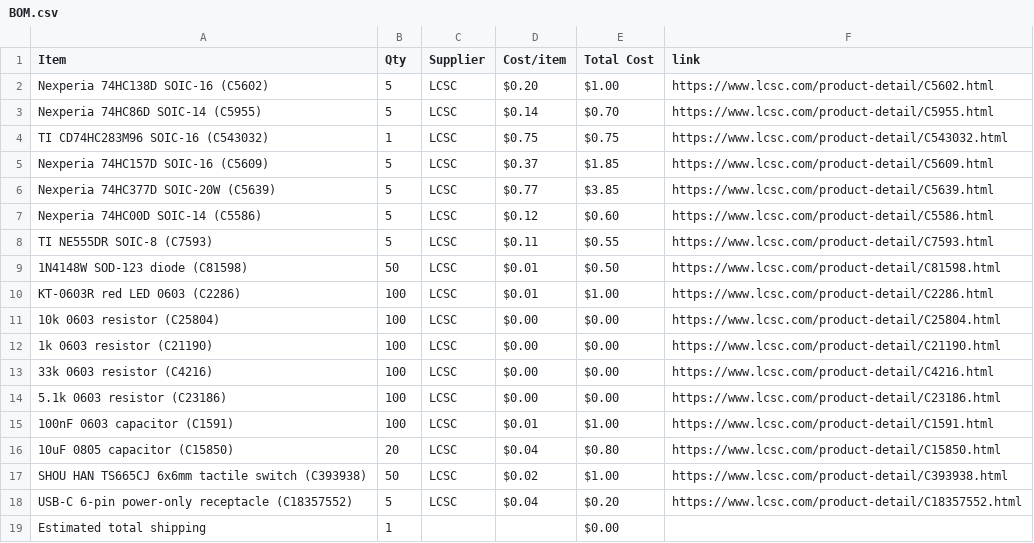
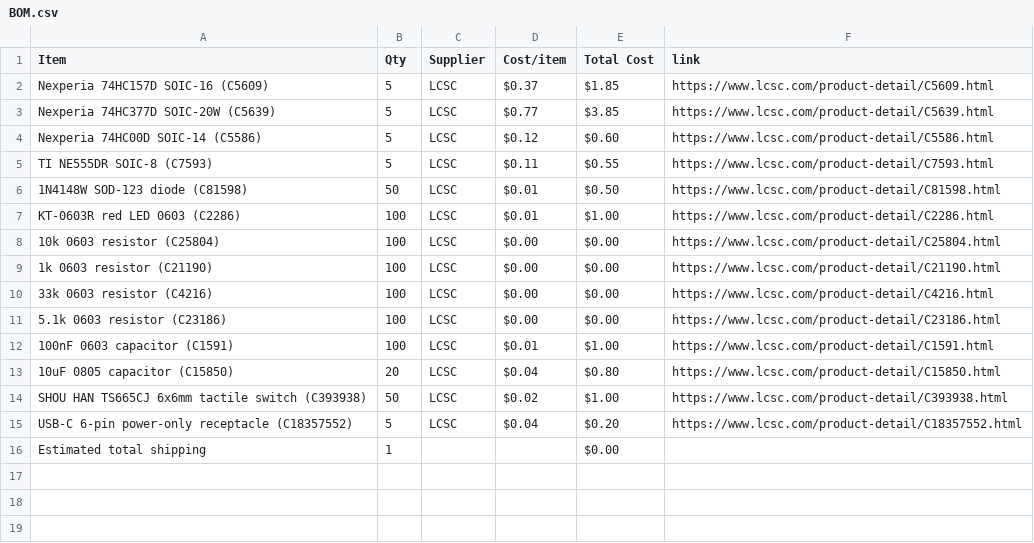
Before and after one commit to vincentchen18/nibble, a CSV file: BOM.csv, drawn as a sheet; the diff names each change by its address in the sheet, - before the commit and + after, or states it on an @@ line.

Commit message:
Sync Nibble from Half Life

```diff
--- a/BOM.csv
+++ b/BOM.csv
-row 2: Nexperia 74HC138D SOIC-16 (C5602) | 5 | LCSC | $0.20 | $1.00 | https://www.lcsc.com/product-detail/C5602.html
-row 3: Nexperia 74HC86D SOIC-14 (C5955) | 5 | LCSC | $0.14 | $0.70 | https://www.lcsc.com/product-detail/C5955.html
-row 4: TI CD74HC283M96 SOIC-16 (C543032) | 1 | LCSC | $0.75 | $0.75 | https://www.lcsc.com/product-detail/C543032.html
```
